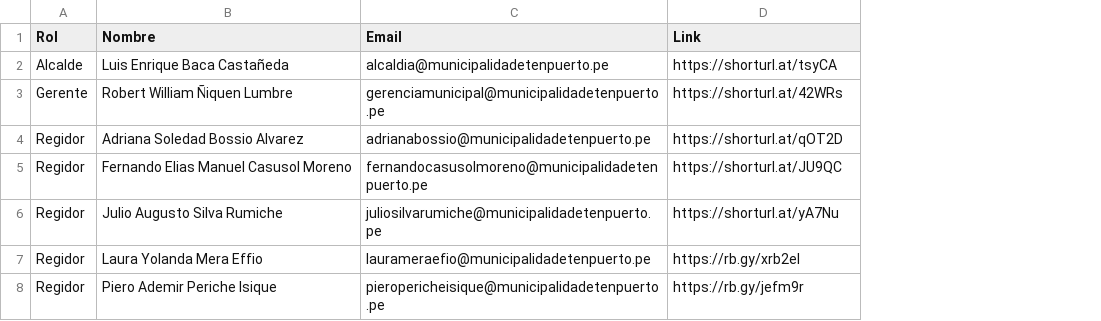
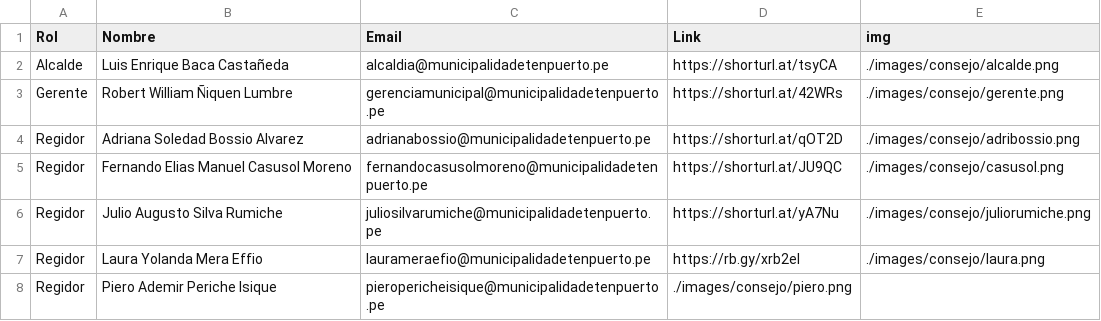
Before and after one commit to Leramzes/WebSite-MDEP, a CSV file: data/autoridades.csv, drawn as a sheet; the diff names each change by its address in the sheet, - before the commit and + after, or states it on an @@ line.

Commit message:
actualizacion de fotos de autoridades

```diff
--- a/data/autoridades.csv
+++ b/data/autoridades.csv
+column E (img), rows 2-7: ./images/consejo/alcalde.png | ./images/consejo/gerente.png | ./images/consejo/adribossio.png | ./images/consejo/casusol.png | ./images/consejo/juliorumiche.png | ./images/consejo/laura.png
-D8 (Link): https://rb.gy/jefm9r
+D8 (Link): ./images/consejo/piero.png
```
Also changed, not shown: 9 other files.
